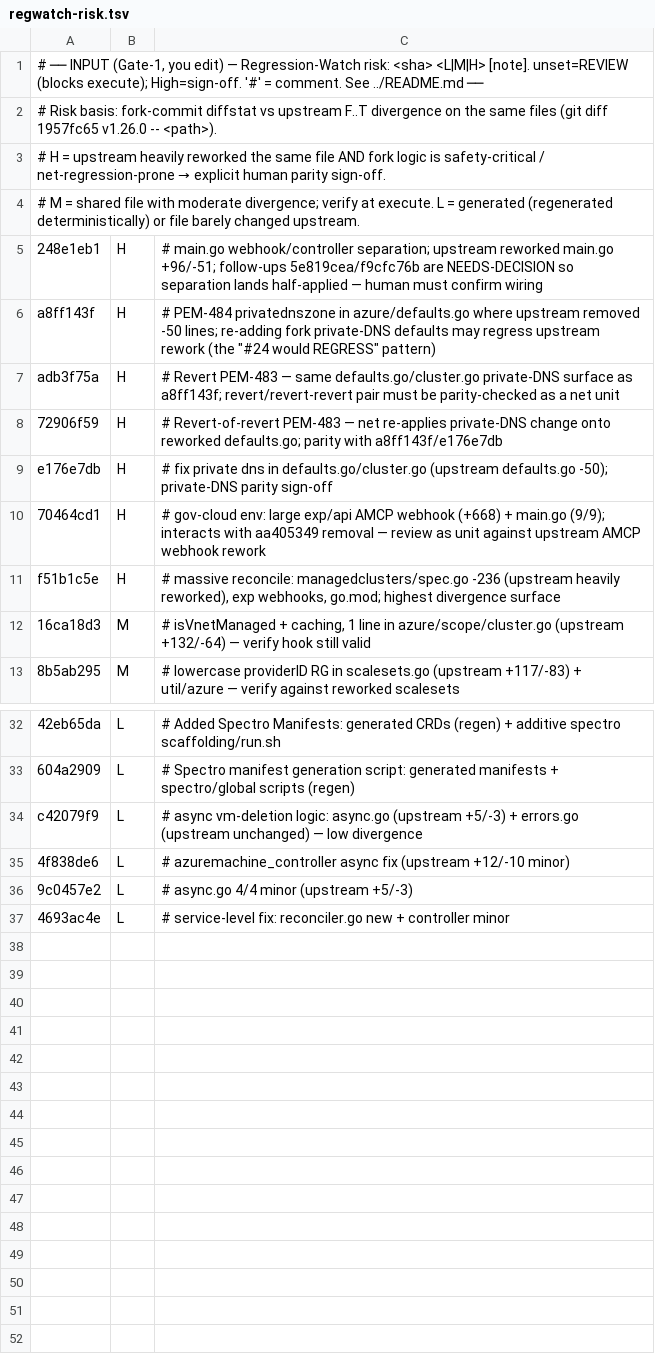
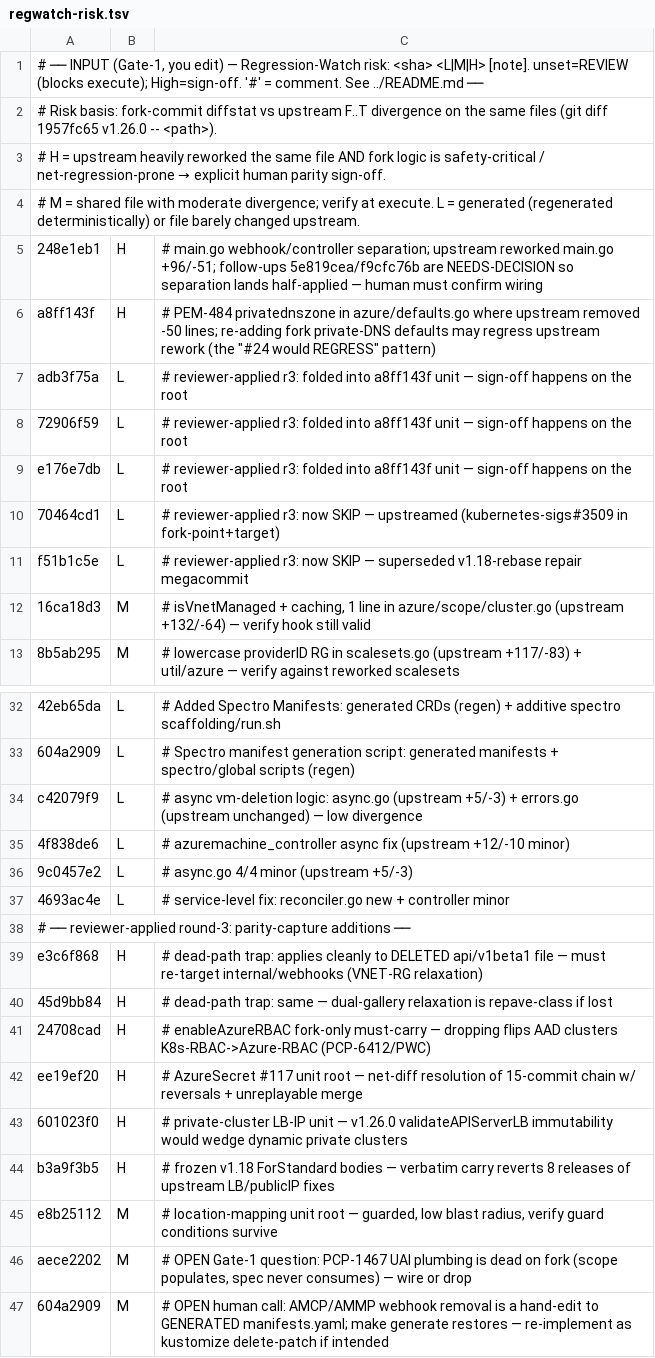
Before and after one commit to spectrocloud/cluster-api-provider-azure, a TSV file: .claude/memory/capi-upgrade/decisions/regwatch-risk.tsv, drawn as a sheet; only a part is shown, gaps mark what is left out.

```diff
--- a/.claude/memory/capi-upgrade/decisions/regwatch-risk.tsv
+++ b/.claude/memory/capi-upgrade/decisions/regwatch-risk.tsv
@@ -6,7 +6,7 @@
 a8ff143f	H	# PEM-484 privatednszone in azure/defaults.go where upstream removed -50 lines; re-adding fork private-DNS defaults may regress upstream rework (the "#24 would REGRESS" pattern)
-adb3f75a	H	# Revert PEM-483 — same defaults.go/cluster.go private-DNS surface as a8ff143f; revert/revert-revert pair must be parity-checked as a net unit
-72906f59	H	# Revert-of-revert PEM-483 — net re-applies private-DNS change onto reworked defaults.go; parity with a8ff143f/e176e7db
-e176e7db	H	# fix private dns in defaults.go/cluster.go (upstream defaults.go -50); private-DNS parity sign-off
-70464cd1	H	# gov-cloud env: large exp/api AMCP webhook (+668) + main.go (9/9); interacts with aa405349 removal — review as unit against upstream AMCP webhook rework
-f51b1c5e	H	# massive reconcile: managedclusters/spec.go -236 (upstream heavily reworked), exp webhooks, go.mod; highest divergence surface
+adb3f75a	L	# reviewer-applied r3: folded into a8ff143f unit — sign-off happens on the root
+72906f59	L	# reviewer-applied r3: folded into a8ff143f unit — sign-off happens on the root
+e176e7db	L	# reviewer-applied r3: folded into a8ff143f unit — sign-off happens on the root
+70464cd1	L	# reviewer-applied r3: now SKIP — upstreamed (kubernetes-sigs#3509 in fork-point+target)
+f51b1c5e	L	# reviewer-applied r3: now SKIP — superseded v1.18-rebase repair megacommit
 16ca18d3	M	# isVnetManaged + caching, 1 line in azure/scope/cluster.go (upstream +132/-64) — verify hook still valid
@@ -37 +37,11 @@ c42079f9	L	# async vm-deletion logic: async.go (upstream +5/-3) + errors.go (ups
 4693ac4e	L	# service-level fix: reconciler.go new + controller minor
+# ── reviewer-applied round-3: parity-capture additions ──
+e3c6f868	H	# dead-path trap: applies cleanly to DELETED api/v1beta1 file — must re-target internal/webhooks (VNET-RG relaxation)
+45d9bb84	H	# dead-path trap: same — dual-gallery relaxation is repave-class if lost
+24708cad	H	# enableAzureRBAC fork-only must-carry — dropping flips AAD clusters K8s-RBAC->Azure-RBAC (PCP-6412/PWC)
+ee19ef20	H	# AzureSecret #117 unit root — net-diff resolution of 15-commit chain w/ reversals + unreplayable merge
+601023f0	H	# private-cluster LB-IP unit — v1.26.0 validateAPIServerLB immutability would wedge dynamic private clusters
+b3a9f3b5	H	# frozen v1.18 ForStandard bodies — verbatim carry reverts 8 releases of upstream LB/publicIP fixes
+e8b25112	M	# location-mapping unit root — guarded, low blast radius, verify guard conditions survive
+aece2202	M	# OPEN Gate-1 question: PCP-1467 UAI plumbing is dead on fork (scope populates, spec never consumes) — wire or drop
+604a2909	M	# OPEN human call: AMCP/AMMP webhook removal is a hand-edit to GENERATED manifests.yaml; make generate restores — re-implement as kustomize delete-patch if intended
```
Also changed, not shown: .claude/memory/capi-upgrade/decisions/known-commits.tsv, 1 other file.
